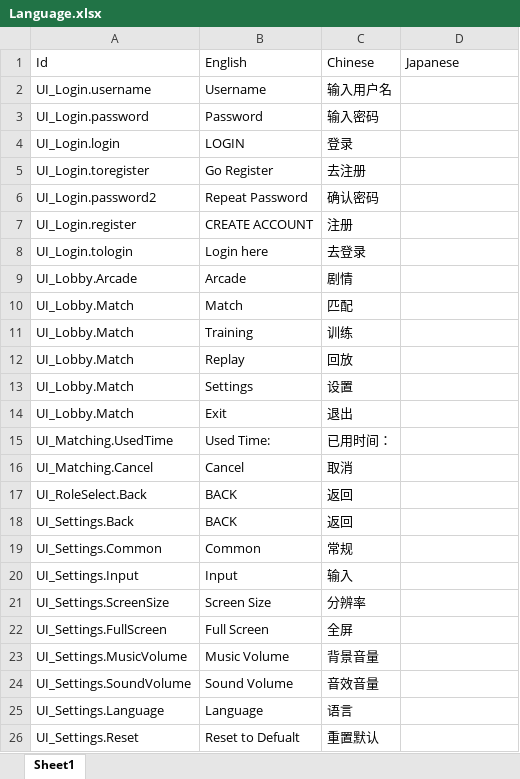
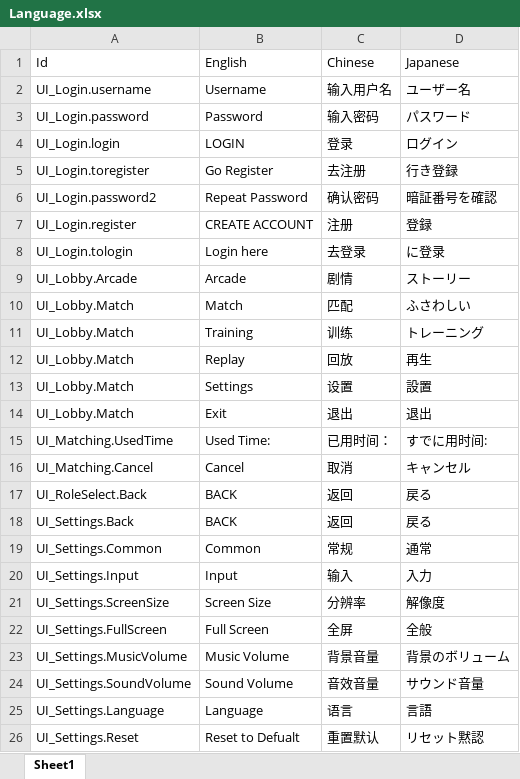
Before and after one commit to AnimalRightsOrganization/MoeFight, an Excel workbook: Excel/Language.xlsx, sheet Sheet1, drawn as a sheet; values as stored, in another font and other column widths than the file's, no borders; the diff names each change by its address in the sheet, - before the commit and + after, or states it on an @@ line.

```diff
--- a/Excel/Language.xlsx (sheet Sheet1)
+++ b/Excel/Language.xlsx (sheet Sheet1)
-D2 (Japanese): (empty)
+D2 (Japanese): ユーザー名
-D3 (Japanese): (empty)
+D3 (Japanese): パスワード
-D4 (Japanese): (empty)
+D4 (Japanese): ログイン
-D5 (Japanese): (empty)
+D5 (Japanese): 行き登録
-D6 (Japanese): (empty)
+D6 (Japanese): 暗証番号を確認
-D7 (Japanese): (empty)
+D7 (Japanese): 登録
-D8 (Japanese): (empty)
+D8 (Japanese): に登录
-D9 (Japanese): (empty)
+D9 (Japanese): ストーリー
-D10 (Japanese): (empty)
+D10 (Japanese): ふさわしい
-D11 (Japanese): (empty)
+D11 (Japanese): トレーニング
-D12 (Japanese): (empty)
+D12 (Japanese): 再生
-D13 (Japanese): (empty)
+D13 (Japanese): 設置
-D14 (Japanese): (empty)
+D14 (Japanese): 退出
-D15 (Japanese): (empty)
+D15 (Japanese): すでに用时间:
-D16 (Japanese): (empty)
+D16 (Japanese): キャンセル
-D17:D18 (Japanese): (empty)
+D17:D18 (Japanese): 戻る
-D19 (Japanese): (empty)
+D19 (Japanese): 通常
-D20 (Japanese): (empty)
+D20 (Japanese): 入力
-D21 (Japanese): (empty)
+D21 (Japanese): 解像度
-D22 (Japanese): (empty)
+D22 (Japanese): 全般
-D23 (Japanese): (empty)
+D23 (Japanese): 背景のボリューム
-D24 (Japanese): (empty)
+D24 (Japanese): サウンド音量
-D25 (Japanese): (empty)
+D25 (Japanese): 言語
-D26 (Japanese): (empty)
+D26 (Japanese): リセット黙認
```
Also changed, not shown: 7 other files.
